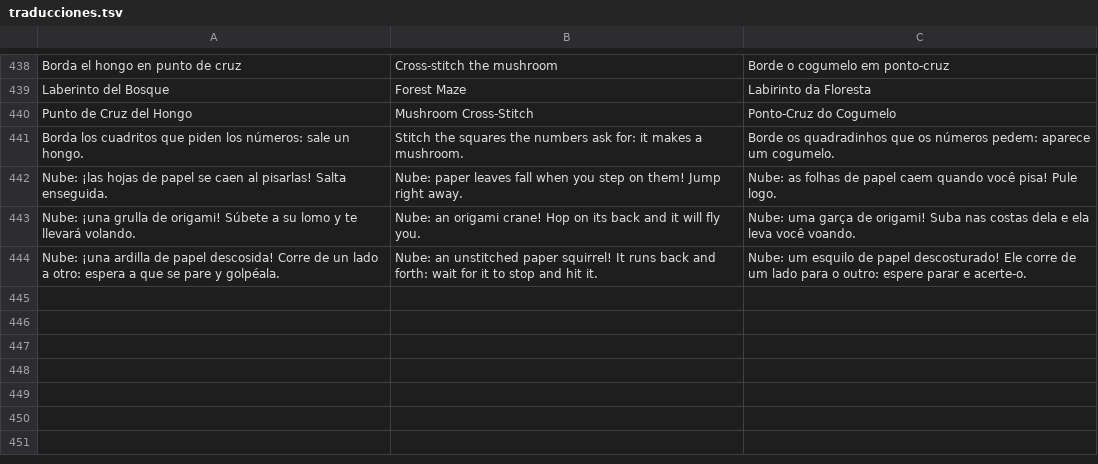
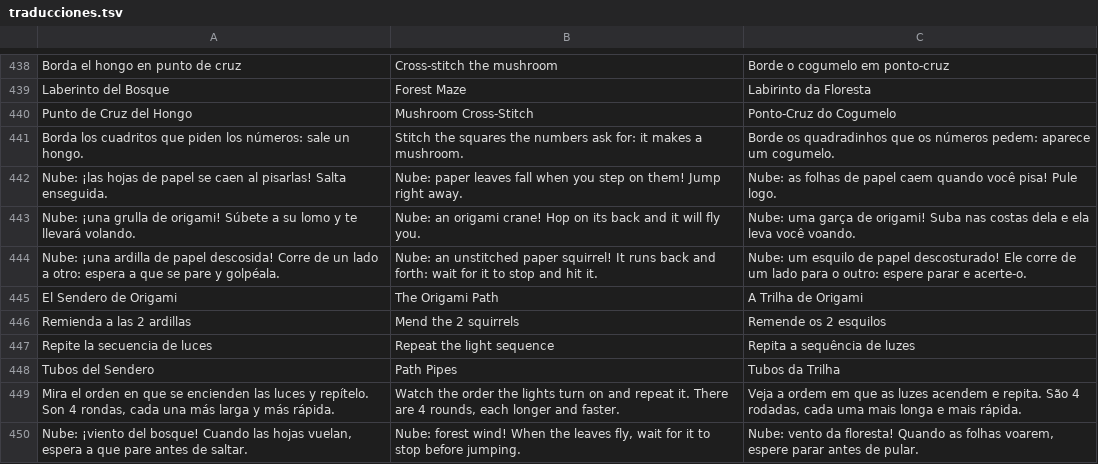
Before and after one commit to yeslivan2906-sudo/costuras-del-cielo, a TSV file: herramientas/idiomas/traducciones.tsv, drawn as a sheet; only a part is shown, gaps mark what is left out.

```diff
--- a/herramientas/idiomas/traducciones.tsv
+++ b/herramientas/idiomas/traducciones.tsv
@@ -444 +444,7 @@ Nube: ¡una grulla de origami! Súbete a su lomo y te llevará volando.	Nube: an
 Nube: ¡una ardilla de papel descosida! Corre de un lado a otro: espera a que se pare y golpéala.	Nube: an unstitched paper squirrel! It runs back and forth: wait for it to stop and hit it.	Nube: um esquilo de papel descosturado! Ele corre de um lado para o outro: espere parar e acerte-o.
+El Sendero de Origami	The Origami Path	A Trilha de Origami
+Remienda a las 2 ardillas	Mend the 2 squirrels	Remende os 2 esquilos
+Repite la secuencia de luces	Repeat the light sequence	Repita a sequência de luzes
+Tubos del Sendero	Path Pipes	Tubos da Trilha
+Mira el orden en que se encienden las luces y repítelo. Son 4 rondas, cada una más larga y más rápida.	Watch the order the lights turn on and repeat it. There are 4 rounds, each longer and faster.	Veja a ordem em que as luzes acendem e repita. São 4 rodadas, cada uma mais longa e mais rápida.
+Nube: ¡viento del bosque! Cuando las hojas vuelan, espera a que pare antes de saltar.	Nube: forest wind! When the leaves fly, wait for it to stop before jumping.	Nube: vento da floresta! Quando as folhas voarem, espere parar antes de pular.
```
Also changed, not shown: 2 other files.
